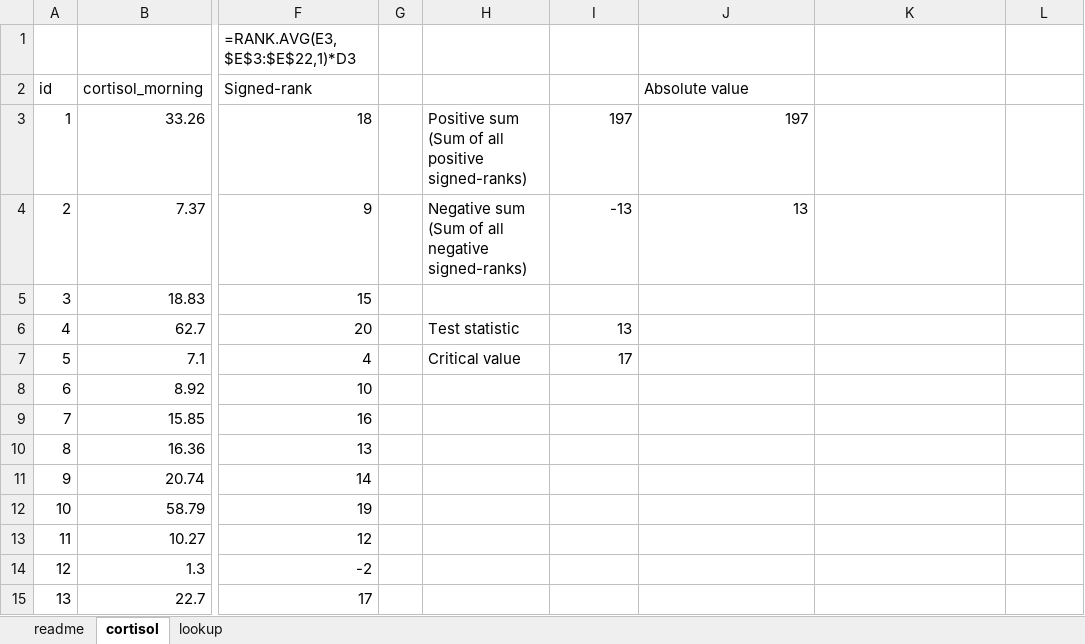
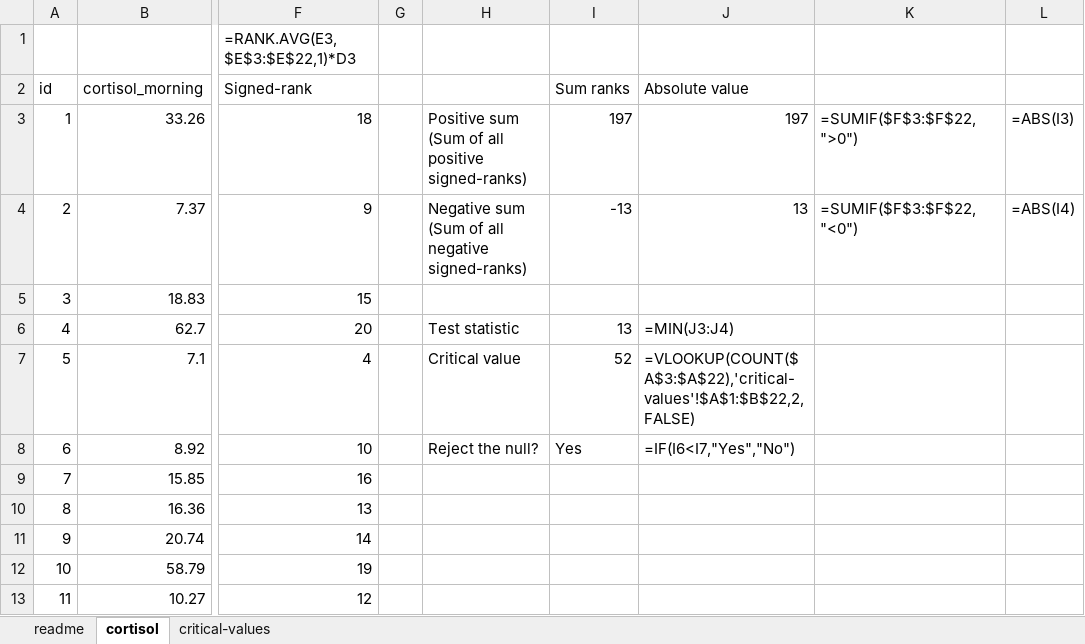
Before and after one commit to summerofgeorge/olt-intermediate-stats, an Excel workbook: 1-repeated-measures-expected-values/cortisol-solution.xlsx, sheet cortisol, drawn as a sheet; only a part is shown, gaps mark what is left out; the shorter side is filled out with more unchanged rows; values as stored, in another font and other column widths than the file's, no borders; the diff names each change by its address in the sheet, - before the commit and + after, or states it on an @@ line.

```diff
--- a/1-repeated-measures-expected-values/cortisol-solution.xlsx (sheet cortisol)
+++ b/1-repeated-measures-expected-values/cortisol-solution.xlsx (sheet cortisol)
-sheet tab: lookup
+sheet tab: critical-values
-I2: (empty)
+I2: Sum ranks
-K3: (empty)
+K3: =SUMIF($F$3:$F$22,">0")
-L3: (empty)
+L3: =ABS(I3)
-K4: (empty)
+K4: =SUMIF($F$3:$F$22,"<0")
-L4: (empty)
+L4: =ABS(I4)
-J6 (Absolute value): (empty)
+J6 (Absolute value): =MIN(J3:J4)
-I7 (Sum ranks): 17
+I7 (Sum ranks): 52
-J7 (Absolute value): (empty)
+J7 (Absolute value): =VLOOKUP(COUNT($A$3:$A$22),'critical-values'!$A$1:$B$22,2,FALSE)
-H8: (empty)
+H8: Reject the null?
-I8 (Sum ranks): (empty)
+I8 (Sum ranks): Yes
-J8 (Absolute value): (empty)
+J8 (Absolute value): =IF(I6<I7,"Yes","No")
```
Also changed, not shown: sheet critical-values, sheet readme, 1-repeated-measures-expected-values/bp.xlsx, 1-repeated-measures-expected-values/cortisol.xlsx, 40 other files.
